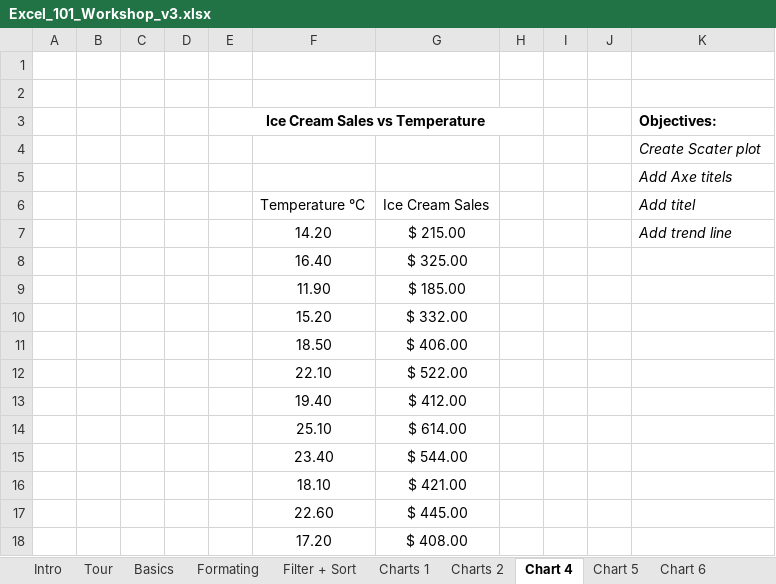
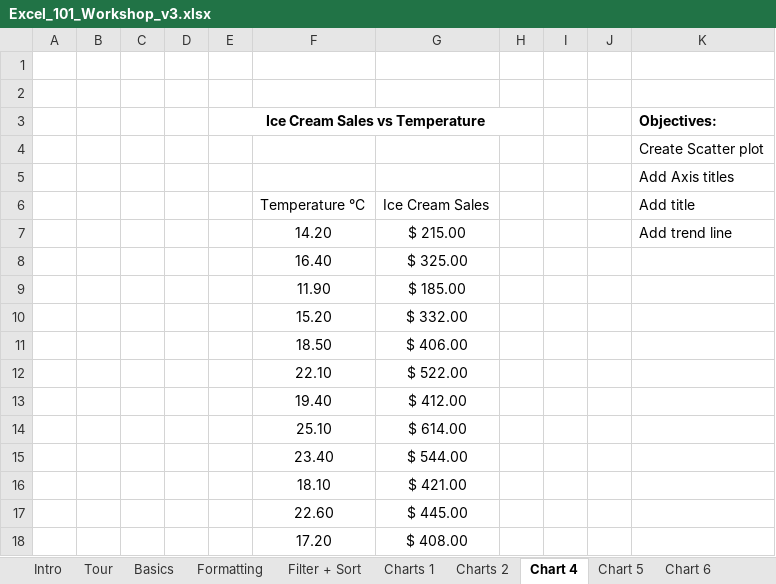
Before and after one commit to bcfgothenburg/HT18, an Excel workbook: Excel_101_Workshop_v3.xlsx, sheet Chart 4, drawn as a sheet; values as stored, in another font and other column widths than the file's, no borders; charts and pictures and table styles not drawn; the diff names each change by its address in the sheet, - before the commit and + after, or states it on an @@ line.

```diff
--- a/Excel_101_Workshop_v3.xlsx (sheet Chart 4)
+++ b/Excel_101_Workshop_v3.xlsx (sheet Chart 4)
-sheet tab: Formating
+sheet tab: Formatting
-K4 (Objectives:): Create Scater plot
+K4 (Objectives:): Create Scatter plot
-K4:K7 italic: on
+K4:K7 italic: off
-K5 (Objectives:): Add Axe titels
+K5 (Objectives:): Add Axis titles
-K6 (Objectives:): Add titel
+K6 (Objectives:): Add title
```
Also changed, not shown: sheet Tour, sheet Formulas 2, sheet Formulas 1, sheet Chart 5, sheet Filter + Sort, sheet Charts 1, 6 more sheets, charts or pictures, 1 other file.
